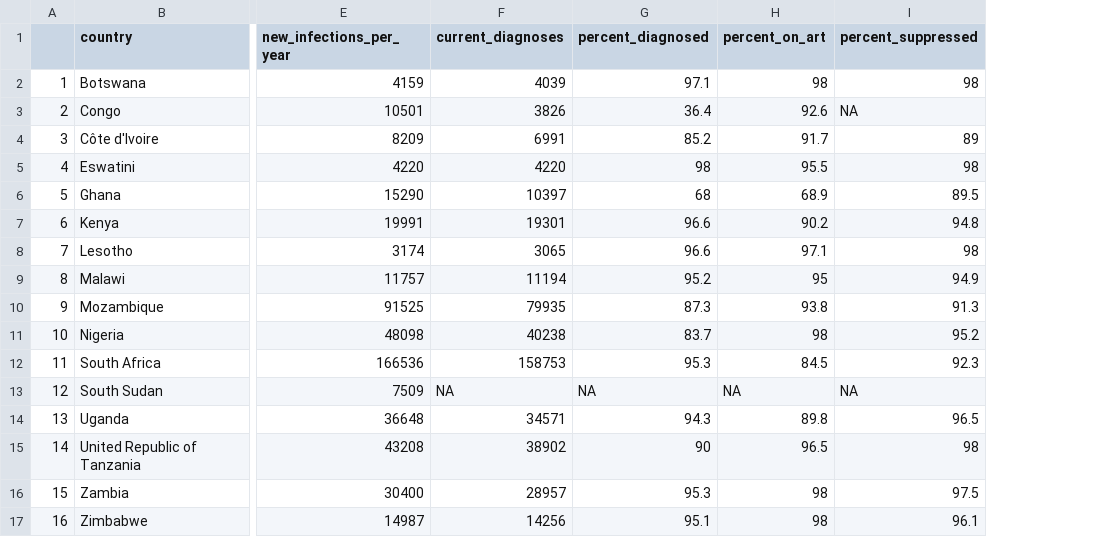
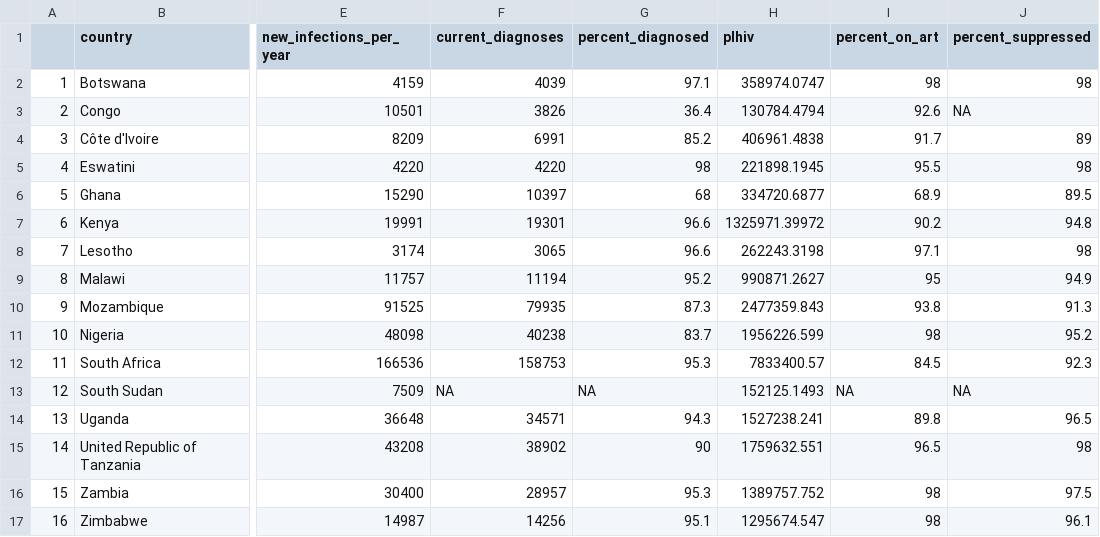
Before and after one commit to adenooy2/HIV_prioritization_tool, a CSV file: data/tier_app/basic_hiv_data.csv, drawn as a sheet; only a part is shown, gaps mark what is left out; the diff names each change by its address in the sheet, - before the commit and + after, or states it on an @@ line.

Commit message:
Pull plhiv from CSV

```diff
--- a/data/tier_app/basic_hiv_data.csv
+++ b/data/tier_app/basic_hiv_data.csv
+column H (plhiv), rows 2-17: 358974.0747 | 130784.4794 | 406961.4838 | 221898.1945 | 334720.6877 | 1325971.39972 | 262243.3198 | 990871.2627 | 2477359.843 | 1956226.599 | 7833400.57 | 152125.1493 | 1527238.241 | 1759632.551 | 1389757.752 | 1295674.547
```
Also changed, not shown: 3 other files.
